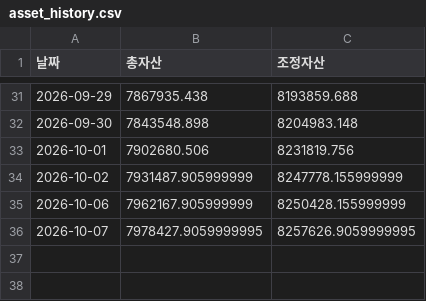
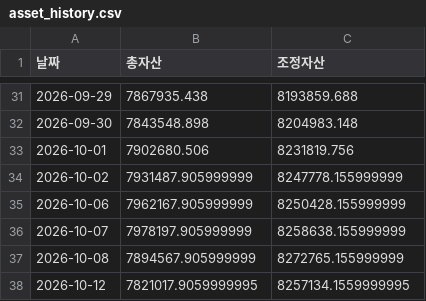
Before and after one commit to frel7022-png/Ochestration, a CSV file: asset_history.csv, drawn as a sheet; only a part is shown, gaps mark what is left out.

```diff
--- a/asset_history.csv
+++ b/asset_history.csv
@@ -35,2 +35,4 @@
 2026-10-06,7962167.905999999,8250428.155999999
-2026-10-07,7978427.9059999995,8257626.9059999995
+2026-10-07,7978197.905999999,8258638.155999999
+2026-10-08,7894567.905999999,8272765.155999999
+2026-10-12,7821017.9059999995,8257134.1559999995
```
Also changed, not shown: bigcap_history.csv, index_history.csv, 7 other files.
